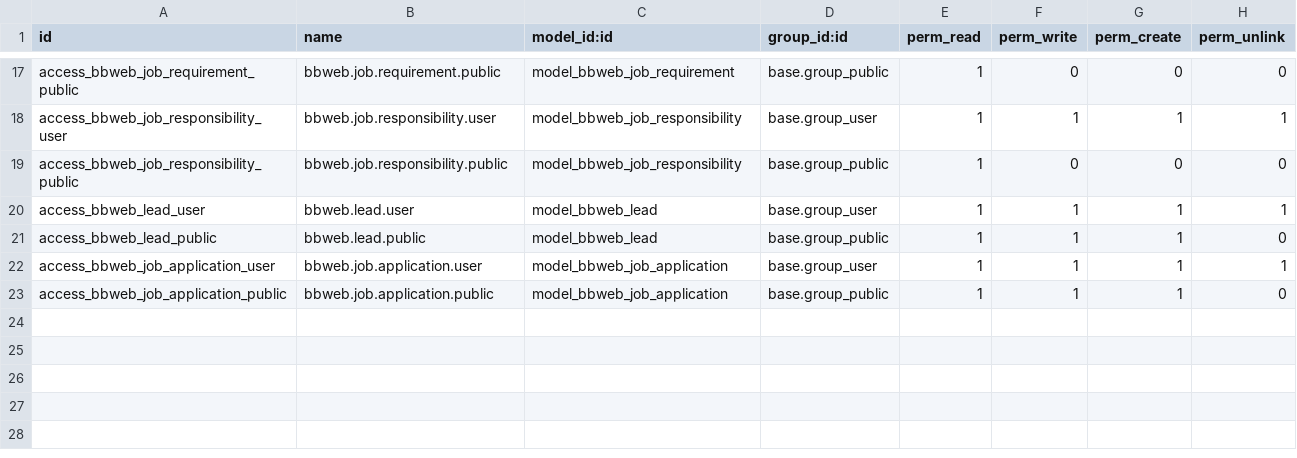
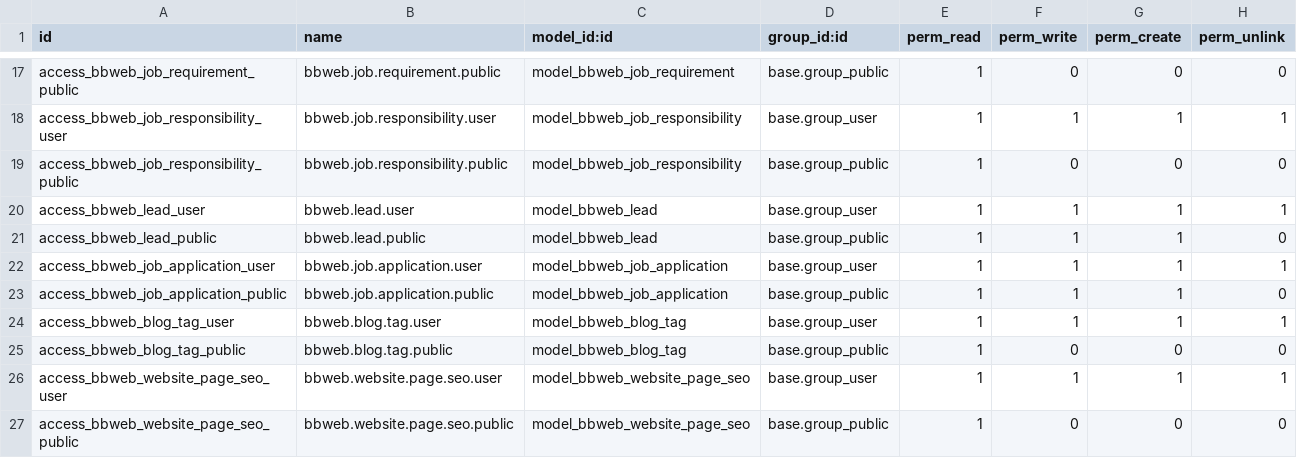
Before and after one commit to BinaryBuddiesOrg/BinaryBuddiesWEB, a CSV file: odoo/custom/binary_buddies_web/security/ir.model.access.csv, drawn as a sheet; only a part is shown, gaps mark what is left out.

Commit message:
feat: Finalize Odoo UI enhancements with visibility for slug, content, and tags fields, and implement blog tags management interface for improved SEO and user experience.

```diff
--- a/odoo/custom/binary_buddies_web/security/ir.model.access.csv
+++ b/odoo/custom/binary_buddies_web/security/ir.model.access.csv
@@ -23 +23,5 @@ access_bbweb_job_application_user,bbweb.job.application.user,model_bbweb_job_app
 access_bbweb_job_application_public,bbweb.job.application.public,model_bbweb_job_application,base.group_public,1,1,1,0
+access_bbweb_blog_tag_user,bbweb.blog.tag.user,model_bbweb_blog_tag,base.group_user,1,1,1,1
+access_bbweb_blog_tag_public,bbweb.blog.tag.public,model_bbweb_blog_tag,base.group_public,1,0,0,0
+access_bbweb_website_page_seo_user,bbweb.website.page.seo.user,model_bbweb_website_page_seo,base.group_user,1,1,1,1
+access_bbweb_website_page_seo_public,bbweb.website.page.seo.public,model_bbweb_website_page_seo,base.group_public,1,0,0,0
```
Also changed, not shown: 21 other files.
